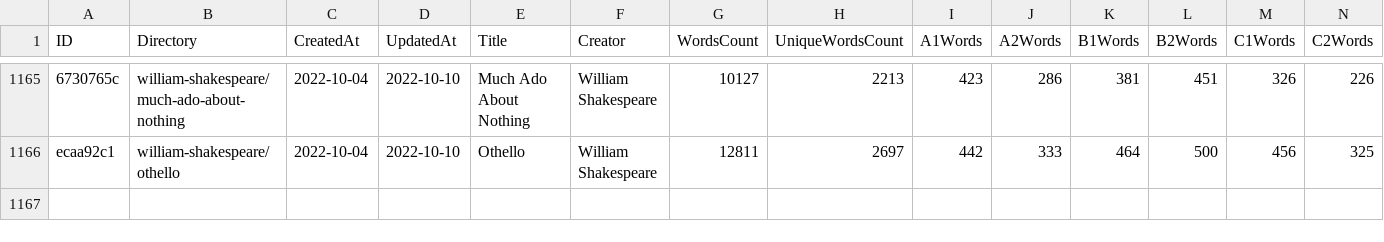
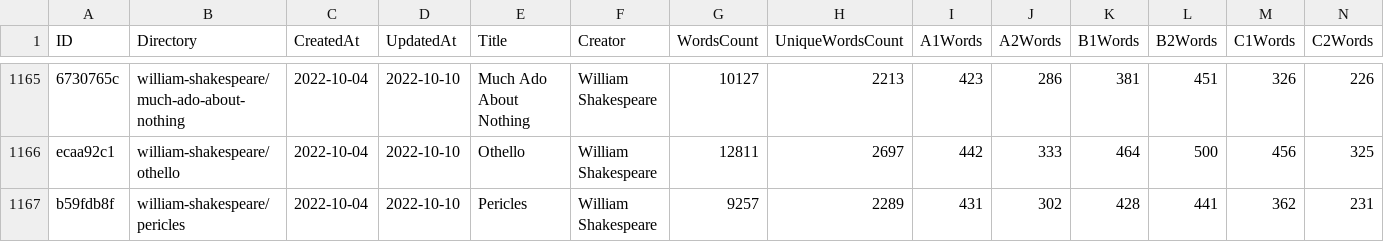
Before and after one commit to zaban-asly/library, a TSV file: index.tsv, drawn as a sheet; only a part is shown, gaps mark what is left out; rows hold the shown columns only; the diff names each change by its address in the sheet, - before the commit and + after, or states it on an @@ line.

Commit message:
Pericles

```diff
--- a/index.tsv
+++ b/index.tsv
+row 1167: b59fdb8f | william-shakespeare/pericles | 2022-10-04 | 2022-10-10 | Pericles | William Shakespeare | 9257 | 2289 | 431 | 302 | 428 | 441 | 362 | 231
```
Also changed, not shown: 4 other files.
